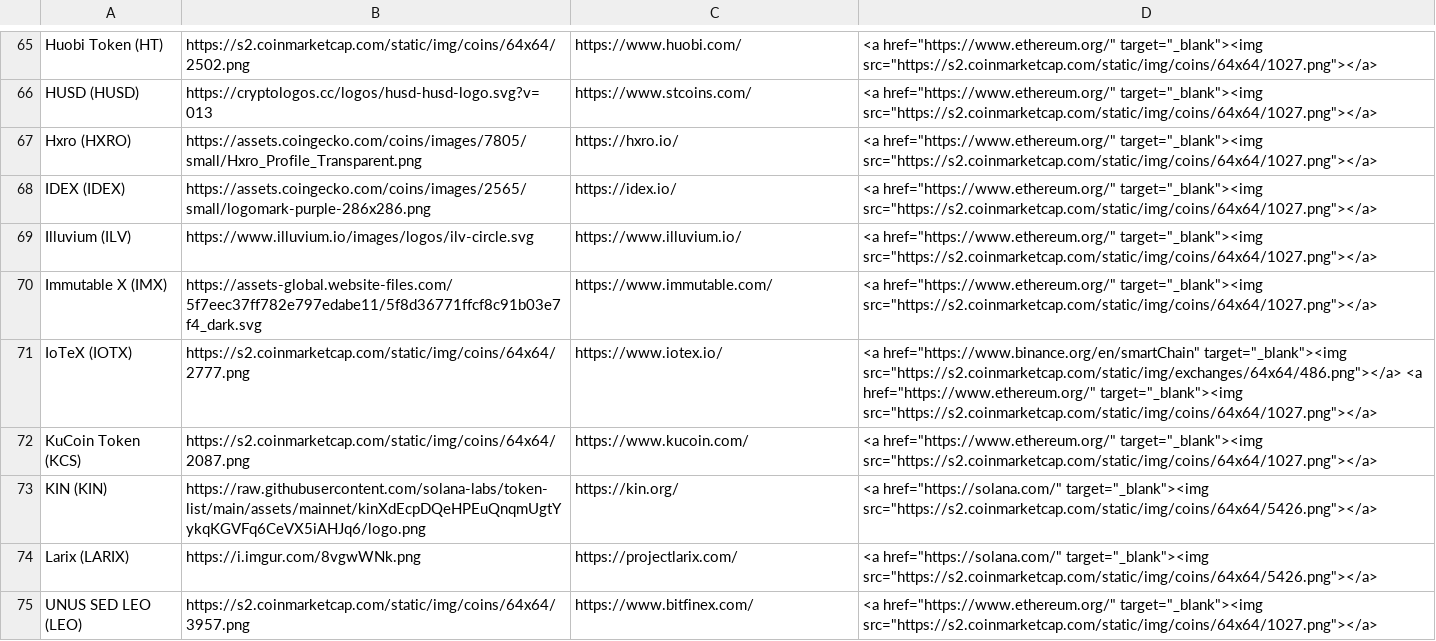
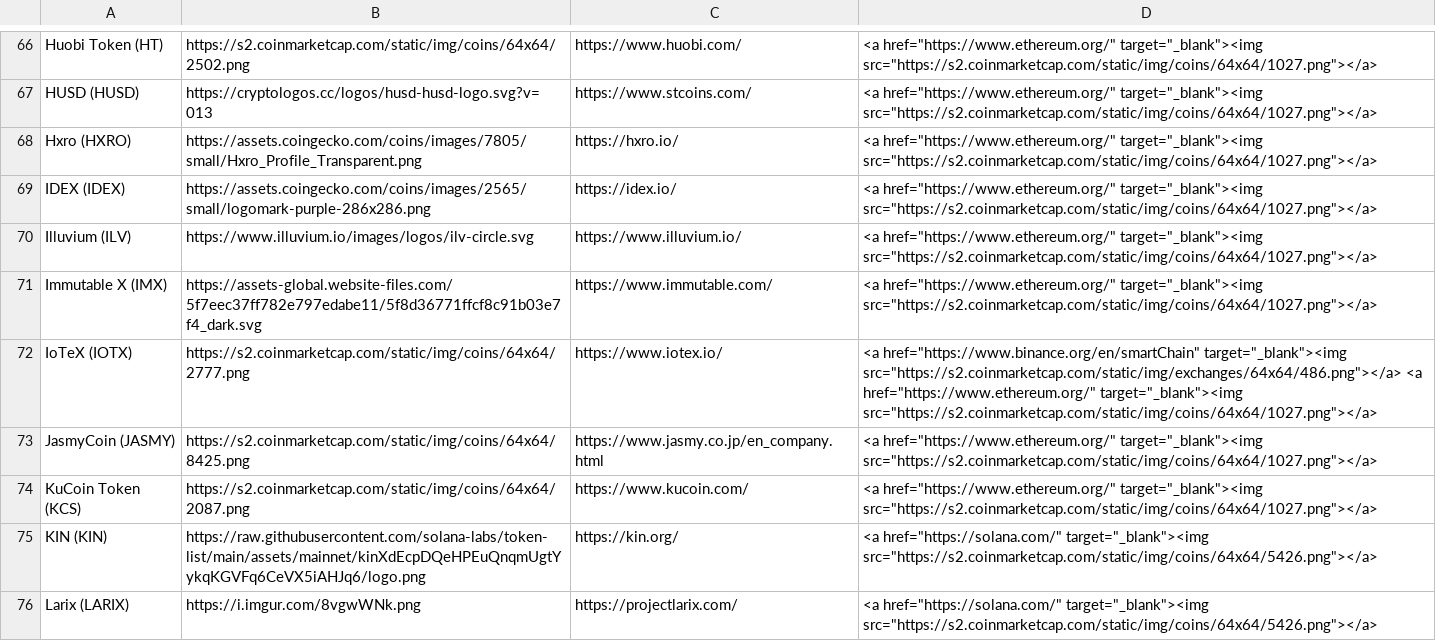
Before and after one commit to ciripel/script_generated_files, a CSV file: full_list.csv, drawn as a sheet; only a part is shown, gaps mark what is left out; the shorter side is filled out with more unchanged rows; the diff covers the shown part only; the diff names each change by its address in the sheet, - before the commit and + after, or states it on an @@ line.

```diff
--- a/full_list.csv
+++ b/full_list.csv
+row 73: JasmyCoin (JASMY) | https://s2.coinmarketcap.com/static/img/coins/64x64/8425.png | https://www.jasmy.co.jp/en_company.html | <a href="https://www.ethereum.org/" target="_blank"><img src="https://s2.coinmarketcap.com/static/img/coins/64x64/1027.png"></a>
```
Also changed, not shown: 10 added rows and 1 removed row elsewhere in this file, 1 other file.
